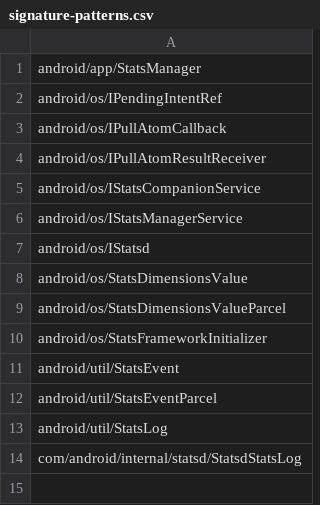
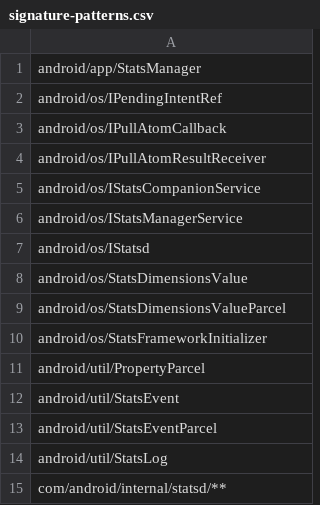
Before and after one commit to msft-mirror-aosp/platform.prebuilts.module_sdk.StatsD, a CSV file: current/hiddenapi/signature-patterns.csv, drawn as a sheet.

Commit message:
Drop prebuilt files to android source tree.
snapshot-creation-build-number.txt

Android.bp

libstatssocket.so

LICENSE

libstatssocket.so

framework-statsd.txt

framework-statsd-removed.txt

framework-statsd.srcjar

framework-statsd-stubs.jar

framework-statsd_annotations.zip

framework-statsd.txt

framework-statsd-removed.txt

framework-statsd.srcjar

framework-statsd-stubs.jar

framework-statsd_annotations.zip

framework-statsd.txt

framework-statsd-removed.txt

framework-statsd.srcjar

framework-statsd-stubs.jar

framework-statsd_annotations.zip

service-statsd.jar

libstatssocket.so

metadata.csv

signature-patterns.csv

filtered-stub-flags.csv

filtered-flags.csv

index.csv

annotation-flags.csv

hiddenapi-max-target-o-low-priority.txt

stats_annotations.h

stats_event.h

stats_socket.h

stats_buffer_writer.h

libstatssocket.so

Built here: ab/T1004024

This build IS suitable for public release.

The change is generated with prebuilt drop tool.

Test: presubmit
Bug: 223592962
Change-Id: Ia6b0e34b9c0b2106c82d9cd0199d1ec365f79cd7

```diff
--- a/current/hiddenapi/signature-patterns.csv
+++ b/current/hiddenapi/signature-patterns.csv
@@ -10,2 +10,3 @@ android/os/StatsDimensionsValueParcel
 android/os/StatsFrameworkInitializer
+android/util/PropertyParcel
 android/util/StatsEvent
@@ -13,2 +14,2 @@ android/util/StatsEventParcel
 android/util/StatsLog
-com/android/internal/statsd/StatsdStatsLog
+com/android/internal/statsd/**
```
Also changed, not shown: current/hiddenapi/filtered-flags.csv, 8 other files.
